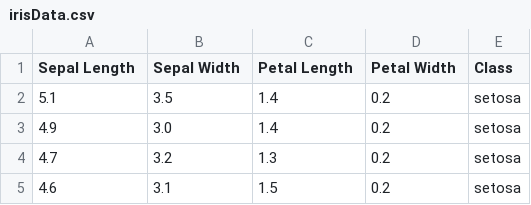
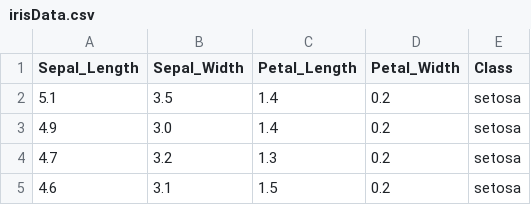
Before and after one commit to davidvela/MyFirstPythonProject, a CSV file: TensorFlow/Tut/iris2_TF/irisData.csv, drawn as a sheet; only a part is shown.

```diff
--- a/TensorFlow/Tut/iris2_TF/irisData.csv
+++ b/TensorFlow/Tut/iris2_TF/irisData.csv
@@ -1,2 +1,2 @@
-Sepal Length,Sepal Width,Petal Length,Petal Width,Class
+Sepal_Length,Sepal_Width,Petal_Length,Petal_Width,Class
 5.1,3.5,1.4,0.2,setosa
```
Also changed, not shown: 28 other files.
